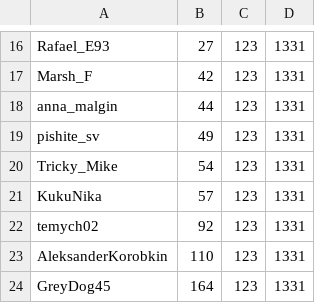
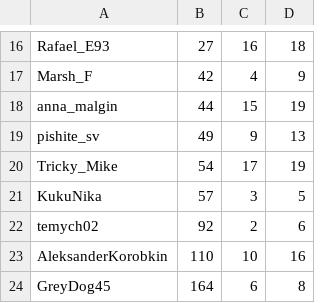
Before and after one commit to denis1011101/super_cm_bot, a CSV file: scripts/data.csv, drawn as a sheet; only a part is shown, gaps mark what is left out; the diff covers the shown part only; the diff names each change by its address in the sheet, - before the commit and + after, or states it on an @@ line.

Commit message:
fix: data.csv

```diff
--- a/scripts/data.csv
+++ b/scripts/data.csv
-C16: 123
+C16: 16
-D16: 1331
+D16: 18
-C17: 123
+C17: 4
-D17: 1331
+D17: 9
-C18: 123
+C18: 15
-D18: 1331
+D18: 19
-C19: 123
+C19: 9
-D19: 1331
+D19: 13
-C20: 123
+C20: 17
-D20: 1331
+D20: 19
-C21: 123
+C21: 3
-D21: 1331
+D21: 5
-C22: 123
+C22: 2
-D22: 1331
+D22: 6
-C23: 123
+C23: 10
-D23: 1331
+D23: 16
-C24: 123
+C24: 6
-D24: 1331
+D24: 8
```
Also changed, not shown: 37 edited cells elsewhere in this file.
